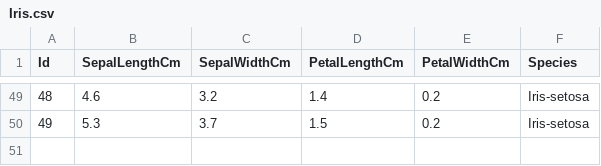
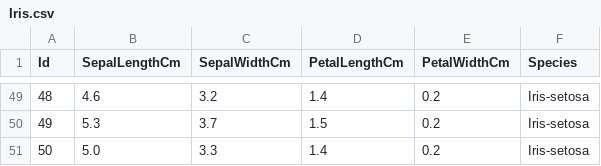
Before and after one commit to aash-gates/TSF-GRIP-Data-and-Analytics-Task-6, a CSV file: Iris.csv, drawn as a sheet; only a part is shown, gaps mark what is left out.

Commit message:
Update Iris.csv

```diff
--- a/Iris.csv
+++ b/Iris.csv
@@ -50 +50,2 @@ Id,SepalLengthCm,SepalWidthCm,PetalLengthCm,PetalWidthCm,Species
 49,5.3,3.7,1.5,0.2,Iris-setosa
+50,5.0,3.3,1.4,0.2,Iris-setosa
```
